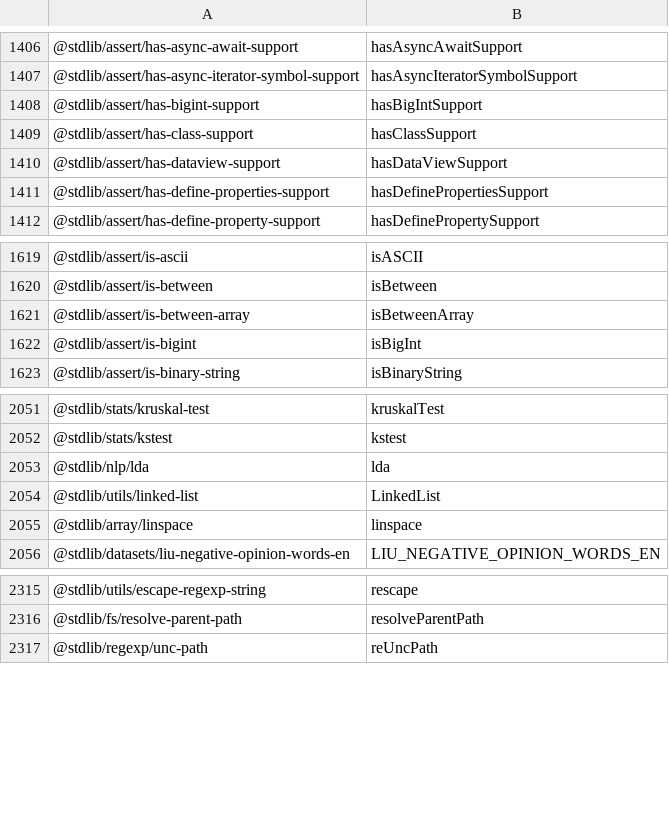
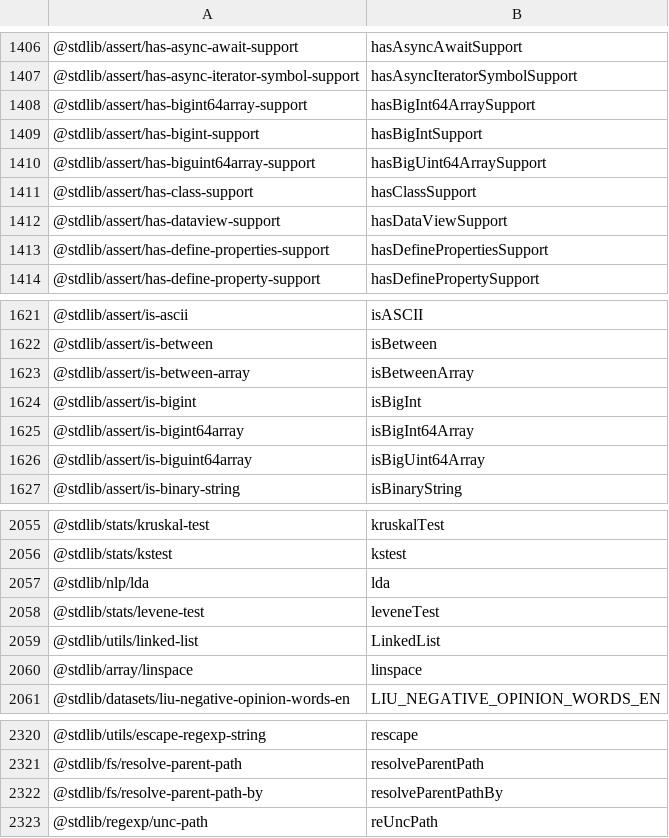
Before and after one commit to stdlib-js/namespace-pkg2alias, a CSV file: data/data.csv, drawn as a sheet; only a part is shown, gaps mark what is left out; the diff names each change by its address in the sheet, - before the commit and + after, or states it on an @@ line.

```diff
--- a/data/data.csv
+++ b/data/data.csv
+row 1408: @stdlib/assert/has-bigint64array-support | hasBigInt64ArraySupport
+row 1410: @stdlib/assert/has-biguint64array-support | hasBigUint64ArraySupport
+row 1625: @stdlib/assert/is-bigint64array | isBigInt64Array
+row 1626: @stdlib/assert/is-biguint64array | isBigUint64Array
+row 2058: @stdlib/stats/levene-test | leveneTest
+row 2322: @stdlib/fs/resolve-parent-path-by | resolveParentPathBy
```
Also changed, not shown: 3 other files.
